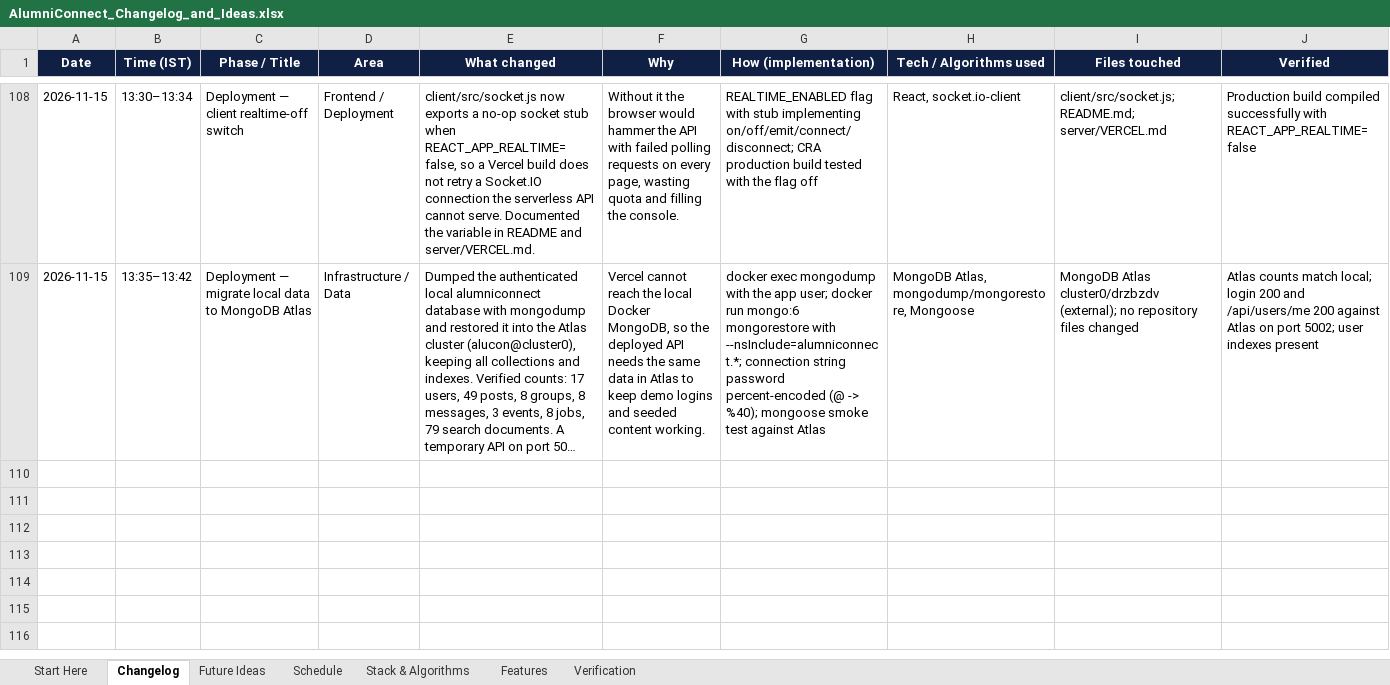
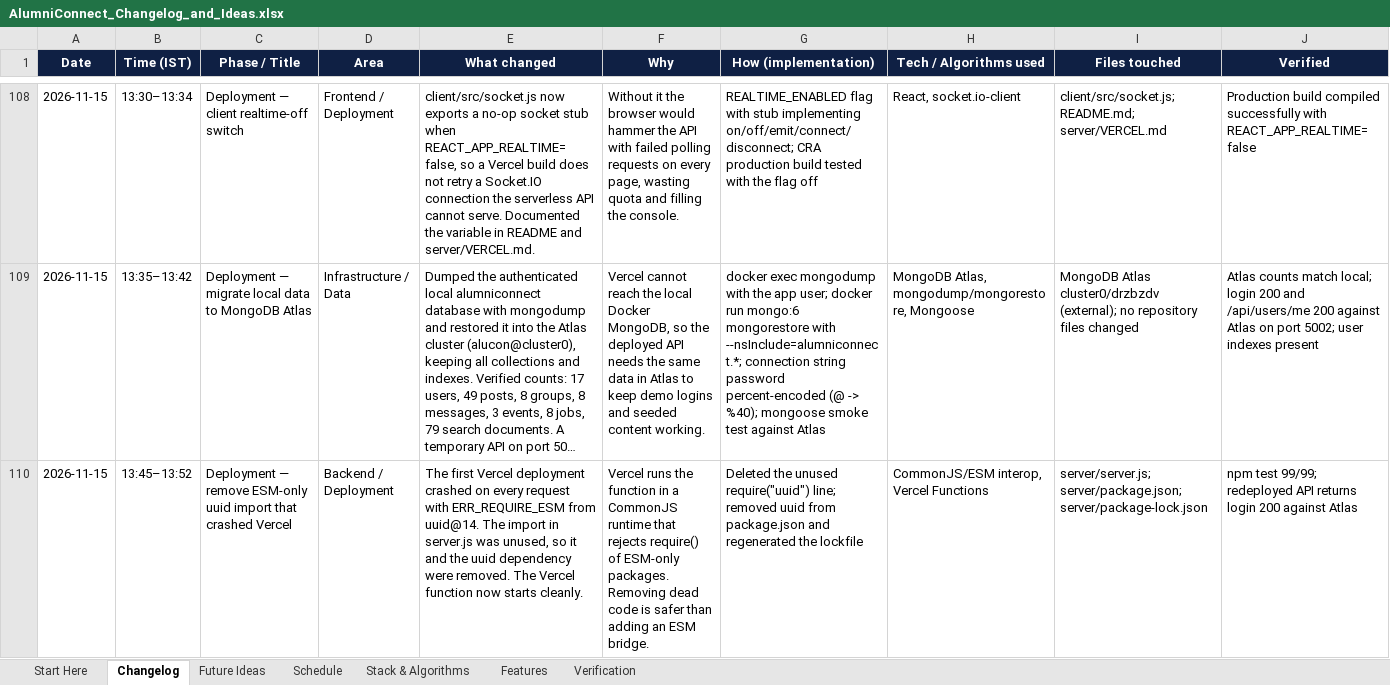
Before and after one commit to sathvikboina/alucon, an Excel workbook: AlumniConnect_Changelog_and_Ideas.xlsx, sheet Changelog, drawn as a sheet; only a part is shown, gaps mark what is left out; long unchanged cells end in …; values as stored, in another font and other column widths than the file's, no borders; the diff names each change by its address in the sheet, - before the commit and + after, or states it on an @@ line.

Commit message:
fix(deploy): drop unused ESM-only uuid dependency
Vercel's CommonJS runtime rejected require('uuid') at startup. The import
was unused, so remove it and the dependency.

```diff
--- a/AlumniConnect_Changelog_and_Ideas.xlsx (sheet Changelog)
+++ b/AlumniConnect_Changelog_and_Ideas.xlsx (sheet Changelog)
+row 110: 2026-11-15 | 13:45–13:52 | Deployment — remove ESM-only uuid import that crashed Vercel | Backend / Deployment | The first Vercel deployment crashed on every request with ERR_REQUIRE_ESM from uuid@14. The import in server.js was unused, so it and the uuid dependency were removed. The Vercel function now starts cleanly. | Vercel runs the function in a CommonJS runtime that rejects require() of ESM-only packages. Removing dead code is safer than adding an ESM bridge. | Deleted the unused require("uuid") line; removed uuid from package.json and regenerated the lockfile | CommonJS/ESM interop, Vercel Functions | server/server.js; server/package.json; server/package-lock.json | npm test 99/99; redeployed API returns login 200 against Atlas
```
Also changed, not shown: 3 other files.
